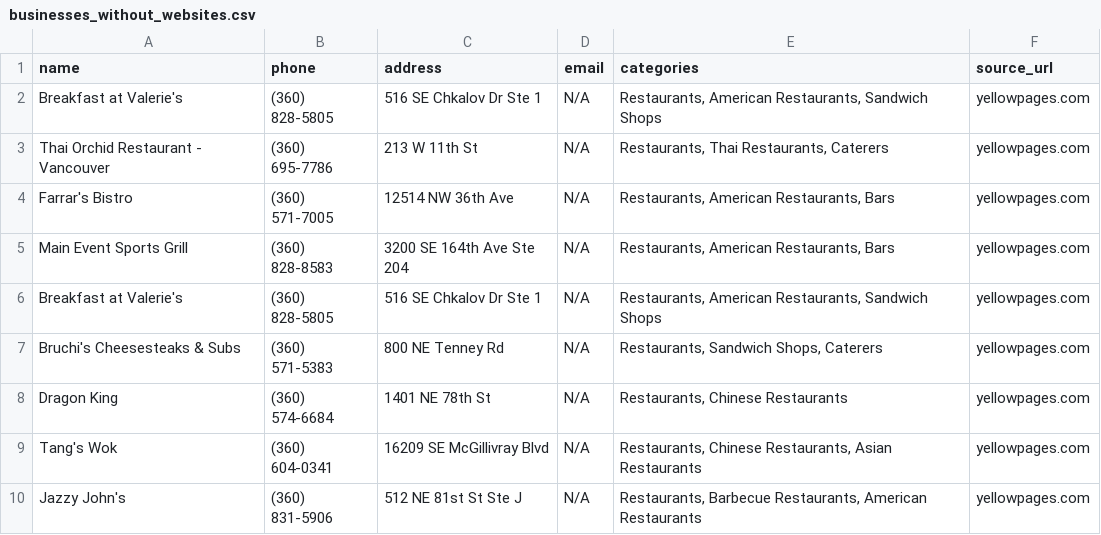
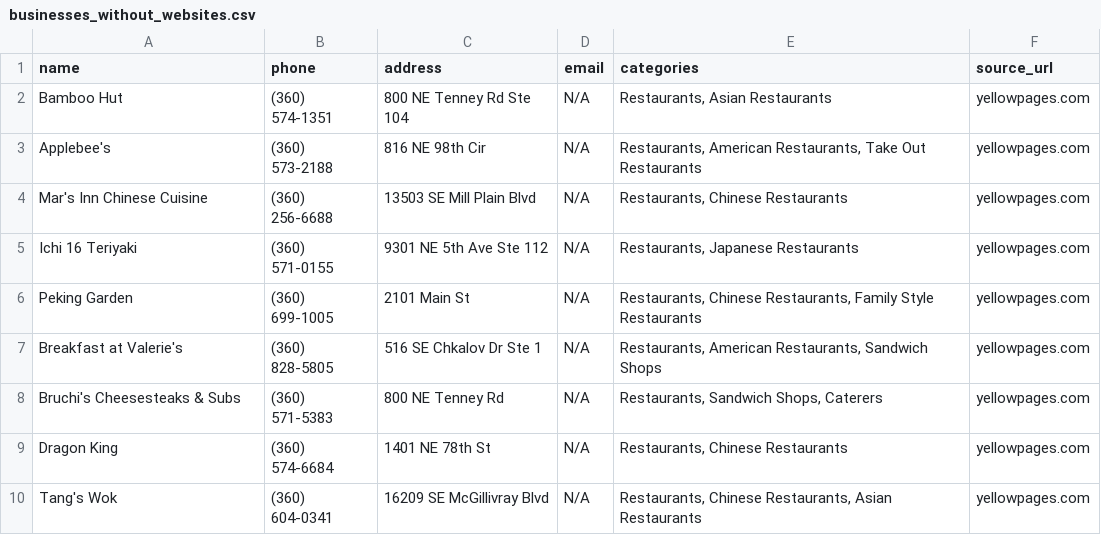
Before and after one commit to ZackFairSldrFrst/ZackFairSldrFrst.github.io, a CSV file: scraper/businesses_without_websites.csv, drawn as a sheet; only a part is shown; the shorter side is filled out with more unchanged rows; the diff covers the shown part only.

```diff
--- a/scraper/businesses_without_websites.csv
+++ b/scraper/businesses_without_websites.csv
@@ -1,6 +1,7 @@
 name,phone,address,email,categories,source_url
-Breakfast at Valerie's,(360) 828-5805,516 SE Chkalov Dr Ste 1,N/A,"Restaurants, American Restaurants, Sandwich Shops",yellowpages.com
-Thai Orchid Restaurant - Vancouver,(360) 695-7786,213 W 11th St,N/A,"Restaurants, Thai Restaurants, Caterers",yellowpages.com
-Farrar's Bistro,(360) 571-7005,12514 NW 36th Ave,N/A,"Restaurants, American Restaurants, Bars",yellowpages.com
-Main Event Sports Grill,(360) 828-8583,3200 SE 164th Ave Ste 204,N/A,"Restaurants, American Restaurants, Bars",yellowpages.com
+Bamboo Hut,(360) 574-1351,800 NE Tenney Rd Ste 104,N/A,"Restaurants, Asian Restaurants",yellowpages.com
+Applebee's,(360) 573-2188,816 NE 98th Cir,N/A,"Restaurants, American Restaurants, Take Out Restaurants",yellowpages.com
+Mar's Inn Chinese Cuisine,(360) 256-6688,13503 SE Mill Plain Blvd,N/A,"Restaurants, Chinese Restaurants",yellowpages.com
+Ichi 16 Teriyaki,(360) 571-0155,9301 NE 5th Ave Ste 112,N/A,"Restaurants, Japanese Restaurants",yellowpages.com
+Peking Garden,(360) 699-1005,2101 Main St,N/A,"Restaurants, Chinese Restaurants, Family Style Restaurants",yellowpages.com
 Breakfast at Valerie's,(360) 828-5805,516 SE Chkalov Dr Ste 1,N/A,"Restaurants, American Restaurants, Sandwich Shops",yellowpages.com
```
Also changed, not shown: 7 added rows, 6 removed rows and 20 edited cells elsewhere in this file, 2 other files.
